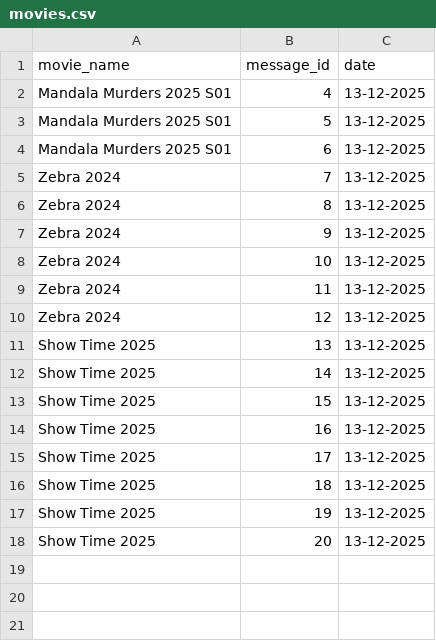
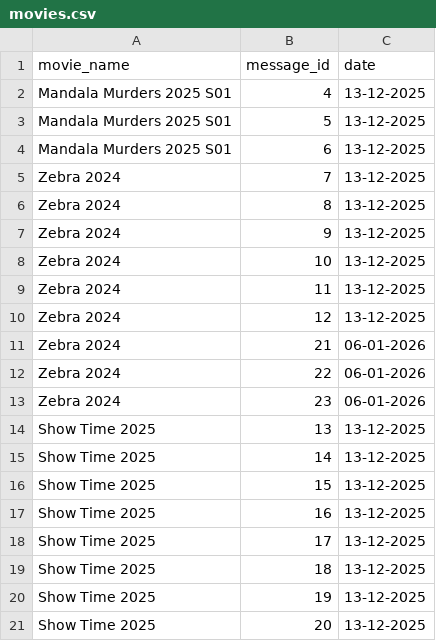
Before and after one commit to MNA0786/MNA_BOT, a CSV file: movies.csv, drawn as a sheet.

Commit message:
movies.csv
Added new entries for Zebra 2024 with dates in 2026.

```diff
--- a/movies.csv
+++ b/movies.csv
@@ -10,2 +10,5 @@ Zebra 2024,11,13-12-2025
 Zebra 2024,12,13-12-2025
+Zebra 2024,21,06-01-2026
+Zebra 2024,22,06-01-2026
+Zebra 2024,23,06-01-2026
 Show Time 2025,13,13-12-2025
```
